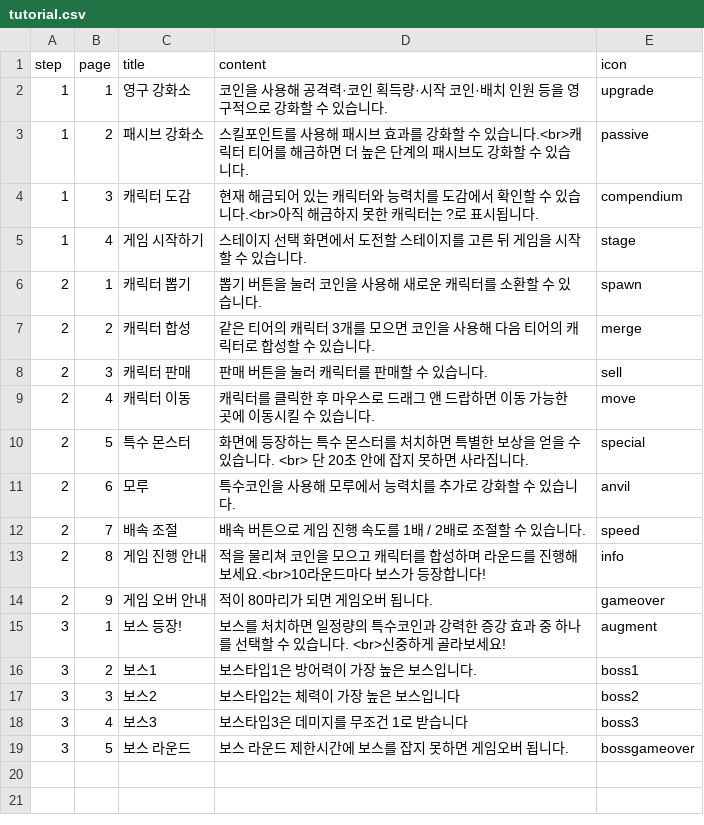
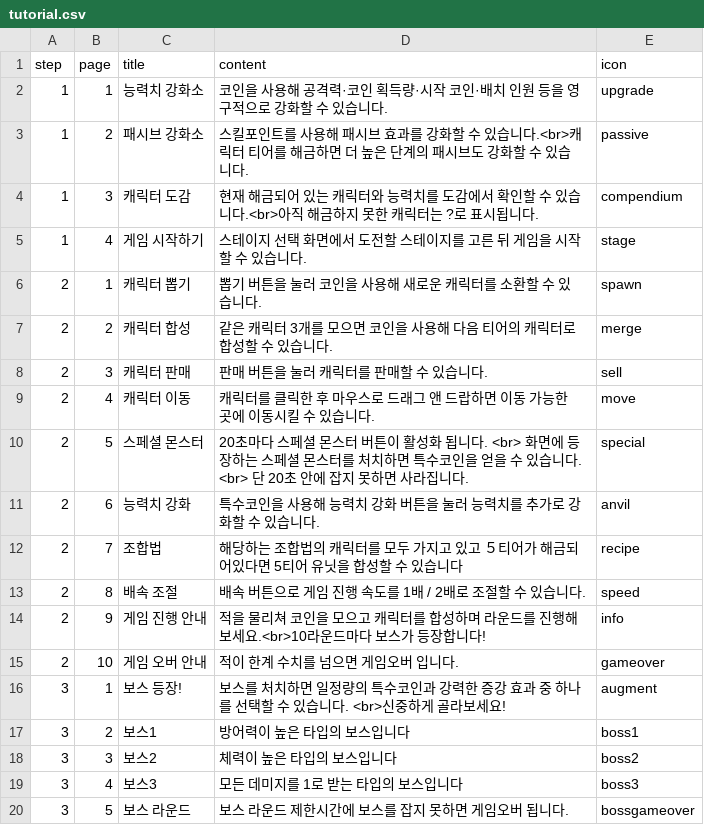
Before and after one commit to malyee123/3Dgame, a CSV file: Assets/Resources/CSVData/tutorial.csv, drawn as a sheet.

```diff
--- a/Assets/Resources/CSVData/tutorial.csv
+++ b/Assets/Resources/CSVData/tutorial.csv
@@ -1,3 +1,3 @@
 step,page,title,content,icon
-1,1,영구 강화소,코인을 사용해 공격력·코인 획득량·시작 코인·배치 인원 등을 영구적으로 강화할 수 있습니다.,upgrade
+1,1,능력치 강화소,코인을 사용해 공격력·코인 획득량·시작 코인·배치 인원 등을 영구적으로 강화할 수 있습니다.,upgrade
 1,2,패시브 강화소,스킬포인트를 사용해 패시브 효과를 강화할 수 있습니다.<br>캐릭터 티어를 해금하면 더 높은 단계의 패시브도 강화할 수 있습니다.,passive
@@ -6,14 +6,15 @@
 2,1,캐릭터 뽑기,뽑기 버튼을 눌러 코인을 사용해 새로운 캐릭터를 소환할 수 있습니다.,spawn
-2,2,캐릭터 합성,같은 티어의 캐릭터 3개를 모으면 코인을 사용해 다음 티어의 캐릭터로 합성할 수 있습니다.,merge
+2,2,캐릭터 합성,같은 캐릭터 3개를 모으면 코인을 사용해 다음 티어의 캐릭터로 합성할 수 있습니다.,merge
 2,3,캐릭터 판매,판매 버튼을 눌러 캐릭터를 판매할 수 있습니다.,sell
 2,4,캐릭터 이동,캐릭터를 클릭한 후 마우스로 드래그 앤 드랍하면 이동 가능한 곳에 이동시킬 수 있습니다.,move
-2,5,특수 몬스터,화면에 등장하는 특수 몬스터를 처치하면 특별한 보상을 얻을 수 있습니다. <br> 단 20초 안에 잡지 못하면 사라집니다.,special
-2,6,모루,특수코인을 사용해 모루에서 능력치를 추가로 강화할 수 있습니다.,anvil
-2,7,배속 조절,배속 버튼으로 게임 진행 속도를 1배 / 2배로 조절할 수 있습니다.,speed
-2,8,게임 진행 안내,적을 물리쳐 코인을 모으고 캐릭터를 합성하며 라운드를 진행해 보세요.<br>10라운드마다 보스가 등장합니다!,info
-2,9,게임 오버 안내,적이 80마리가 되면 게임오버 됩니다. ,gameover
+2,5,스페셜 몬스터,20초마다 스페셜 몬스터 버튼이 활성화 됩니다. <br> 화면에 등장하는 스페셜 몬스터를 처치하면 특수코인을 얻을 수 있습니다. <br> 단 20초 안에 잡지 못하면 사라집니다.,special
+2,6,능력치 강화,특수코인을 사용해 능력치 강화 버튼을 눌러 능력치를 추가로 강화할 수 있습니다.,anvil
+2,7,조합법,해당하는 조합법의 캐릭터를 모두 가지고 있고 ５티어가 해금되어있다면 5티어 유닛을 합성할 수 있습니다,recipe
+2,8,배속 조절,배속 버튼으로 게임 진행 속도를 1배 / 2배로 조절할 수 있습니다.,speed
+2,9,게임 진행 안내,적을 물리쳐 코인을 모으고 캐릭터를 합성하며 라운드를 진행해 보세요.<br>10라운드마다 보스가 등장합니다!,info
+2,10,게임 오버 안내,적이 한계 수치를 넘으면 게임오버 입니다.,gameover
 3,1,보스 등장!,보스를 처치하면 일정량의 특수코인과 강력한 증강 효과 중 하나를 선택할 수 있습니다. <br>신중하게 골라보세요!,augment
-3,2,보스1,보스타입1은 방어력이 가장 높은 보스입니다. ,boss1
-3,3,보스2,보스타입2는 체력이 가장 높은 보스입니다,boss2
-3,4,보스3 ,보스타입3은 데미지를 무조건 1로 받습니다,boss3
+3,2,보스1,방어력이 높은 타입의 보스입니다,boss1
+3,3,보스2,체력이 높은 타입의 보스입니다,boss2
+3,4,보스3 ,모든 데미지를 1로 받는 타입의 보스입니다,boss3
 3,5,보스 라운드 ,보스 라운드 제한시간에 보스를 잡지 못하면 게임오버 됩니다.,bossgameover
```
Also changed, not shown: 4 other files.
